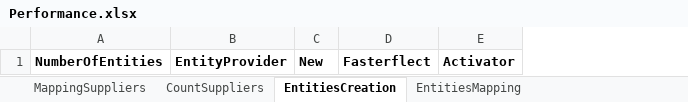
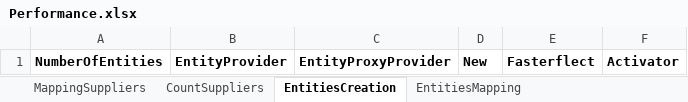
Before and after one commit to AlienEngineer/VirtualObjects, an Excel workbook: VirtualObjects.Tests/Sessions/Performance.xlsx, sheet EntitiesCreation, drawn as a sheet; values as stored, in another font and other column widths than the file's, no borders; charts and pictures not drawn; the diff names each change by its address in the sheet, - before the commit and + after, or states it on an @@ line.

Commit message:
Creating a proxy via code Generation

```diff
--- a/VirtualObjects.Tests/Sessions/Performance.xlsx (sheet EntitiesCreation)
+++ b/VirtualObjects.Tests/Sessions/Performance.xlsx (sheet EntitiesCreation)
+column C, row 1: EntityProxyProvider
```
Also changed, not shown: charts or pictures, 6 other files.
